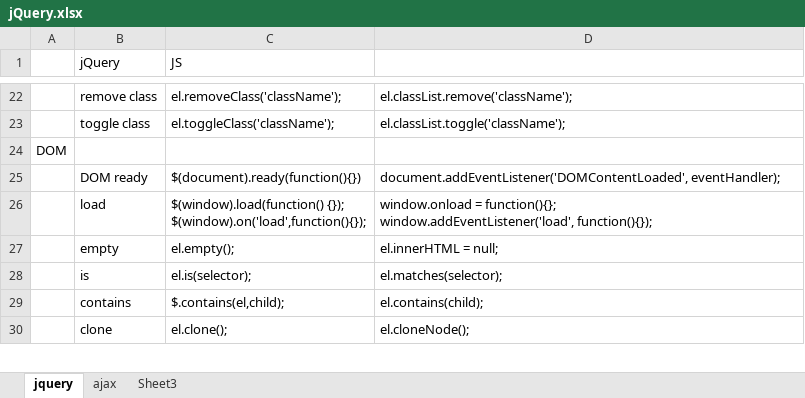
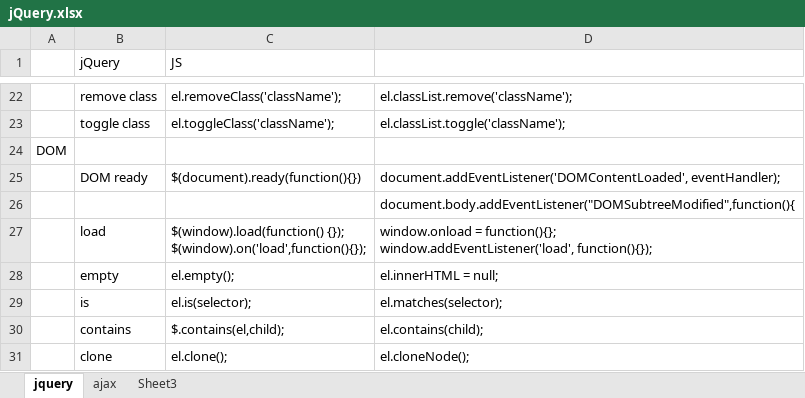
Before and after one commit to Albert-W/excel, an Excel workbook: jQuery.xlsx, sheet jquery, drawn as a sheet; only a part is shown, gaps mark what is left out; values as stored, in another font and other column widths than the file's, no borders; the diff names each change by its address in the sheet, - before the commit and + after, or states it on an @@ line.

```diff
--- a/jQuery.xlsx (sheet jquery)
+++ b/jQuery.xlsx (sheet jquery)
+row 26:  |  |  | document.body.addEventListener("DOMSubtreeModified",function(){
```
Also changed, not shown: ubuntu VS centOS.xlsx, 1 other file.
